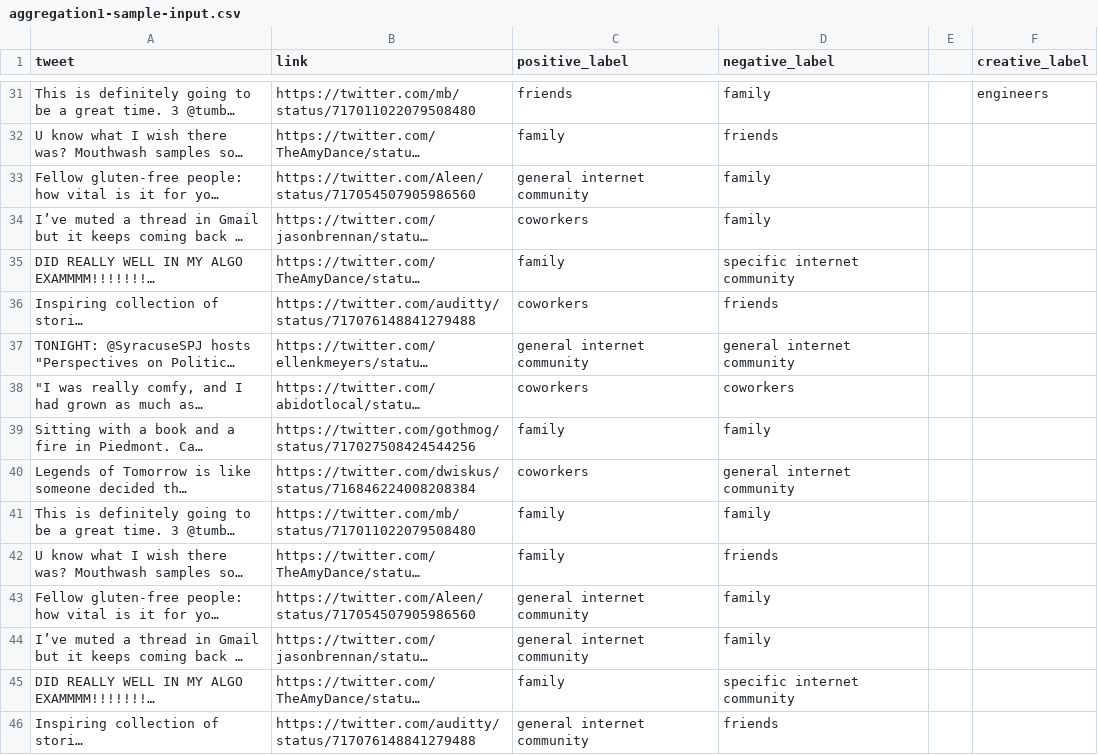
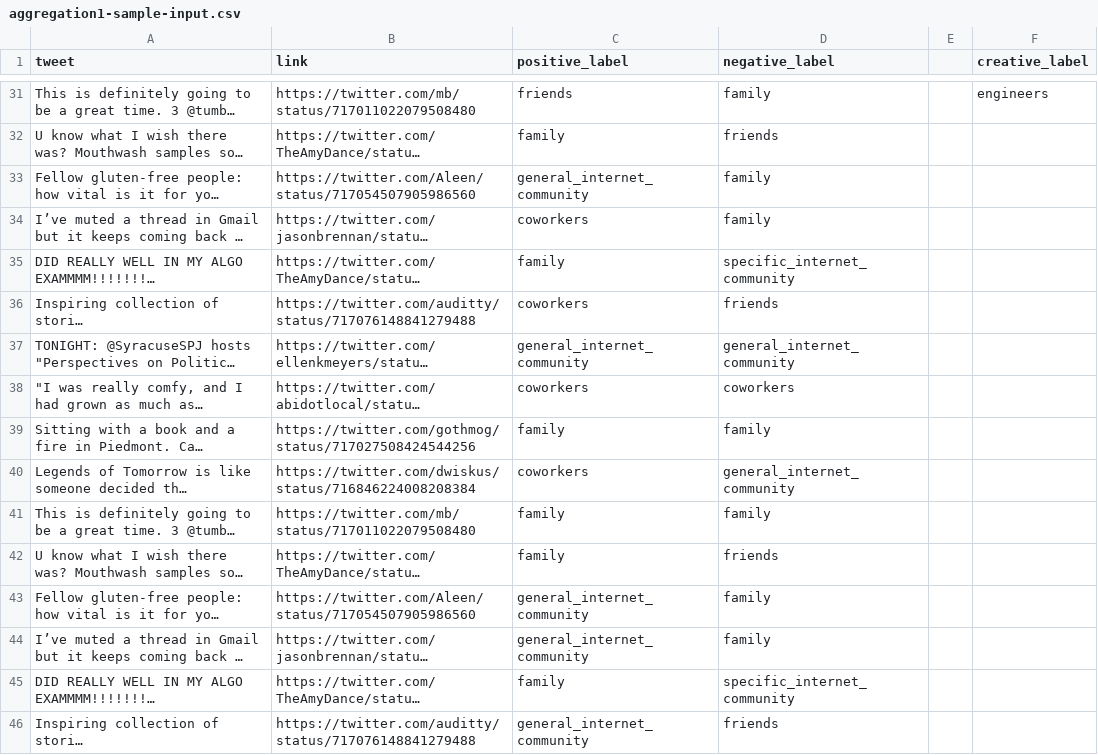
Before and after one commit to cerenali/nets213, a CSV file: data/aggregation1-sample-input.csv, drawn as a sheet; only a part is shown, gaps mark what is left out; long unchanged cells end in …; the diff covers the shown part only; the diff names each change by its address in the sheet, - before the commit and + after, or states it on an @@ line.

```diff
--- a/data/aggregation1-sample-input.csv
+++ b/data/aggregation1-sample-input.csv
-C33 (positive_label): general internet community
+C33 (positive_label): general_internet_community
-D35 (negative_label): specific internet community
+D35 (negative_label): specific_internet_community
-C37 (positive_label): general internet community
+C37 (positive_label): general_internet_community
-D37 (negative_label): general internet community
+D37 (negative_label): general_internet_community
-D40 (negative_label): general internet community
+D40 (negative_label): general_internet_community
-C43:C44 (positive_label): general internet community
+C43:C44 (positive_label): general_internet_community
-D45 (negative_label): specific internet community
+D45 (negative_label): specific_internet_community
-C46 (positive_label): general internet community
+C46 (positive_label): general_internet_community
```
Also changed, not shown: 41 edited cells elsewhere in this file, 2 other files.
